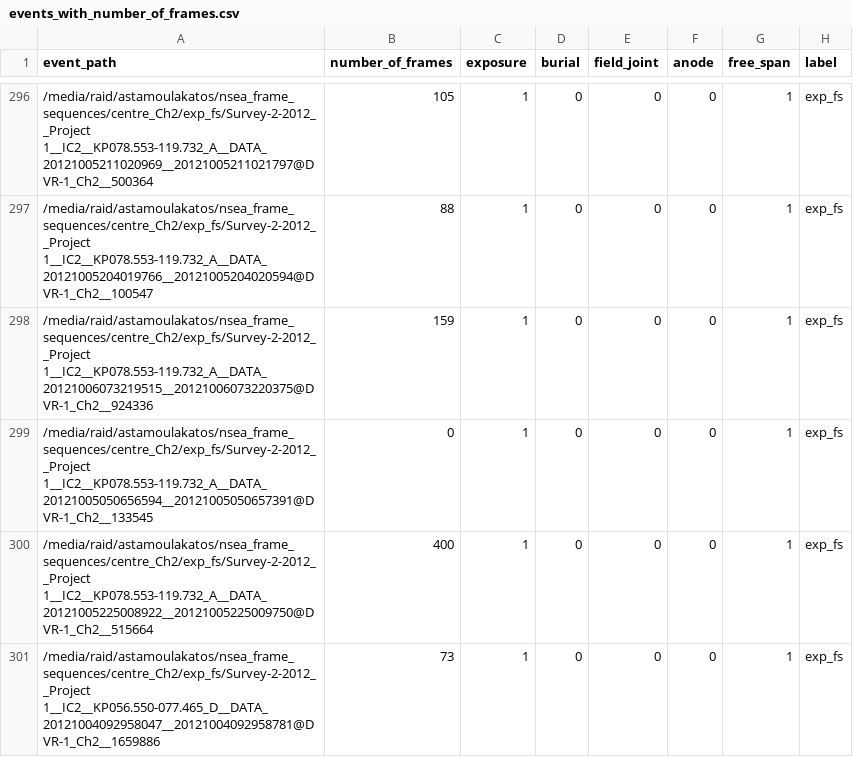
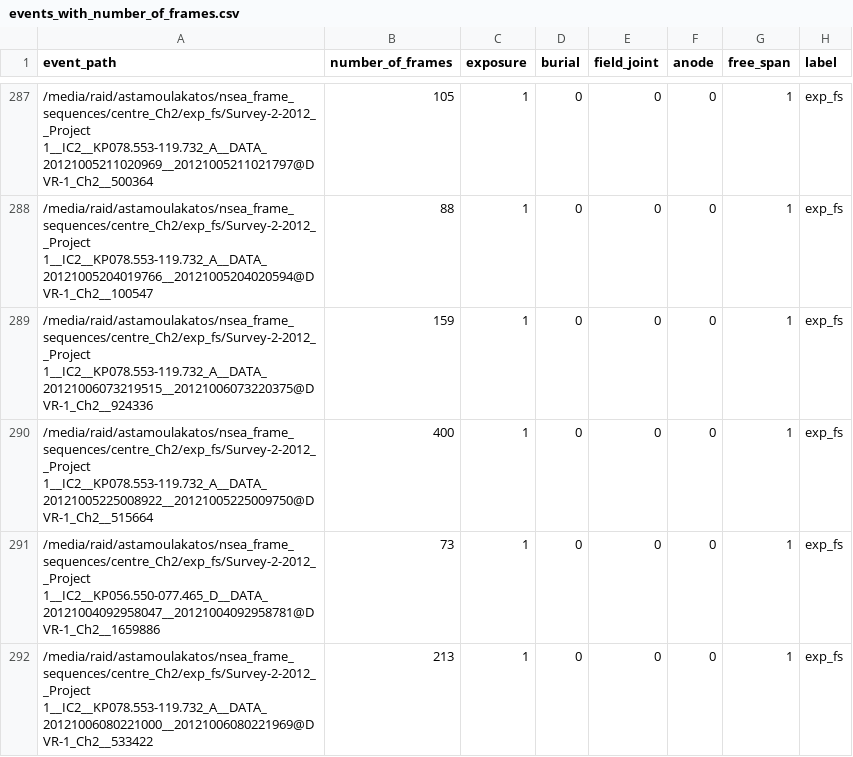
Before and after one commit to stamtron/thesis-second-dataset-extraction, a CSV file: important_csvs/events_with_number_of_frames.csv, drawn as a sheet; only a part is shown, gaps mark what is left out; the shorter side is filled out with more unchanged rows; the diff covers the shown part only; the diff names each change by its address in the sheet, - before the commit and + after, or states it on an @@ line.

```diff
--- a/important_csvs/events_with_number_of_frames.csv
+++ b/important_csvs/events_with_number_of_frames.csv
-row 299: /media/raid/astamoulakatos/nsea_frame_sequences/centre_Ch2/exp_fs/Survey-2-2012__Project 1__IC2__KP078.553-119.732_A__DATA_20121005050656594__20121005050657391@DVR-1_Ch2__133545 | 0 | 1 | 0 | 0 | 0 | 1 | exp_fs
```
Also changed, not shown: 19 removed rows elsewhere in this file, important_csvs/events_with_number_of_frames_stratified.csv, 4 other files.
